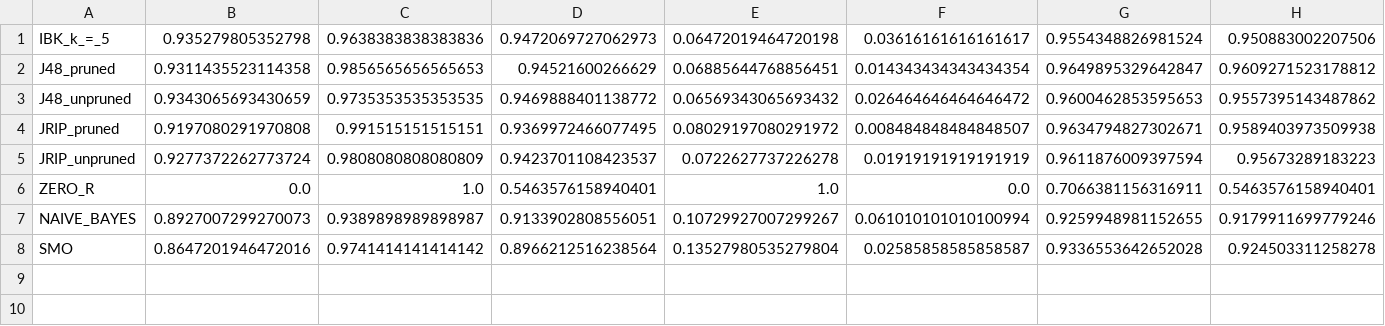
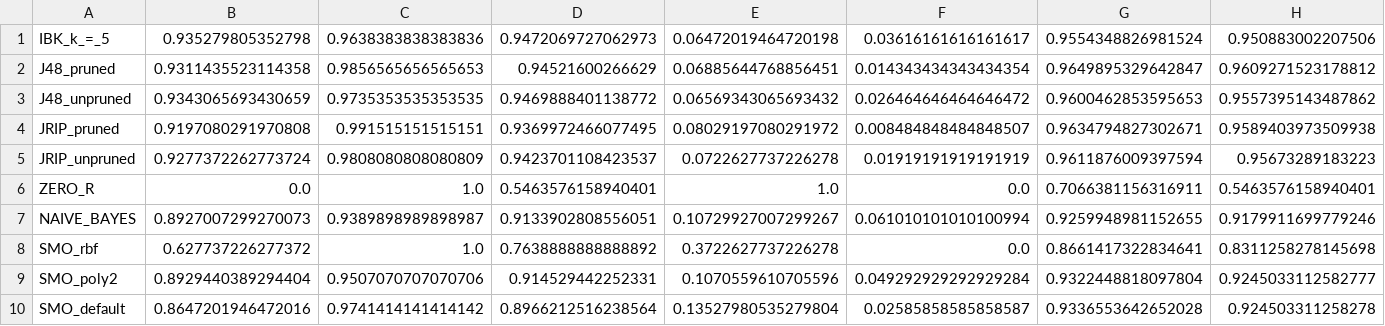
Before and after one commit to ehammo/algorithmCompare, a CSV file: result.csv, drawn as a sheet.

```diff
--- a/result.csv
+++ b/result.csv
@@ -7,2 +7,4 @@ ZERO_R , 0.0 , 1.0 , 0.5463576158940401 , 1.0 , 0.0 , 0.7066381156316911 , 0.546
 NAIVE_BAYES , 0.8927007299270073 , 0.9389898989898987 , 0.9133902808556051 , 0.10729927007299267 , 0.061010101010100994 , 0.9259948981152655 , 0.9179911699779246 ,
-SMO , 0.8647201946472016 , 0.9741414141414142 , 0.8966212516238564 , 0.13527980535279804 , 0.02585858585858587 , 0.9336553642652028 , 0.924503311258278 ,
+SMO_rbf , 0.627737226277372 , 1.0 , 0.7638888888888892 , 0.3722627737226278 , 0.0 , 0.8661417322834641 , 0.8311258278145698 ,
+SMO_poly2 , 0.8929440389294404 , 0.9507070707070706 , 0.914529442252331 , 0.1070559610705596 , 0.049292929292929284 , 0.9322448818097804 , 0.9245033112582777 ,
+SMO_default , 0.8647201946472016 , 0.9741414141414142 , 0.8966212516238564 , 0.13527980535279804 , 0.02585858585858587 , 0.9336553642652028 , 0.924503311258278 ,
```
Also changed, not shown: 5 other files.
